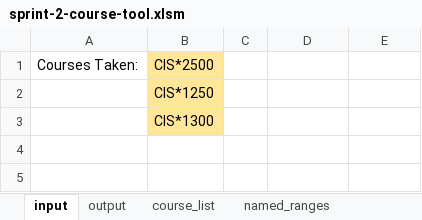
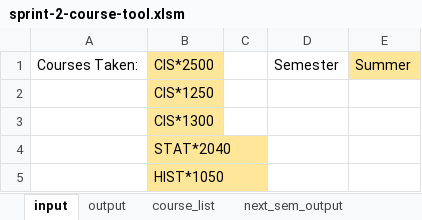
Before and after one commit to Ben-Turner-Theijsmeijer/Course_Planner, an Excel workbook: src/vba/sprint-2-course-tool.xlsm, sheet input, drawn as a sheet; values as stored, in another font and other column widths than the file's, no borders; charts and pictures not drawn; the diff names each change by its address in the sheet, - before the commit and + after, or states it on an @@ line.

```diff
--- a/src/vba/sprint-2-course-tool.xlsm (sheet input)
+++ b/src/vba/sprint-2-course-tool.xlsm (sheet input)
+sheet tab: next_sem_output
-D1: (empty)
+D1: Semester
-E1: (empty)
+E1: Summer
-E1 fill: none
+E1 fill: #FFE699
+row 4:  | STAT*2040
+row 5:  | HIST*1050
```
Also changed, not shown: sheet output, charts or pictures.
